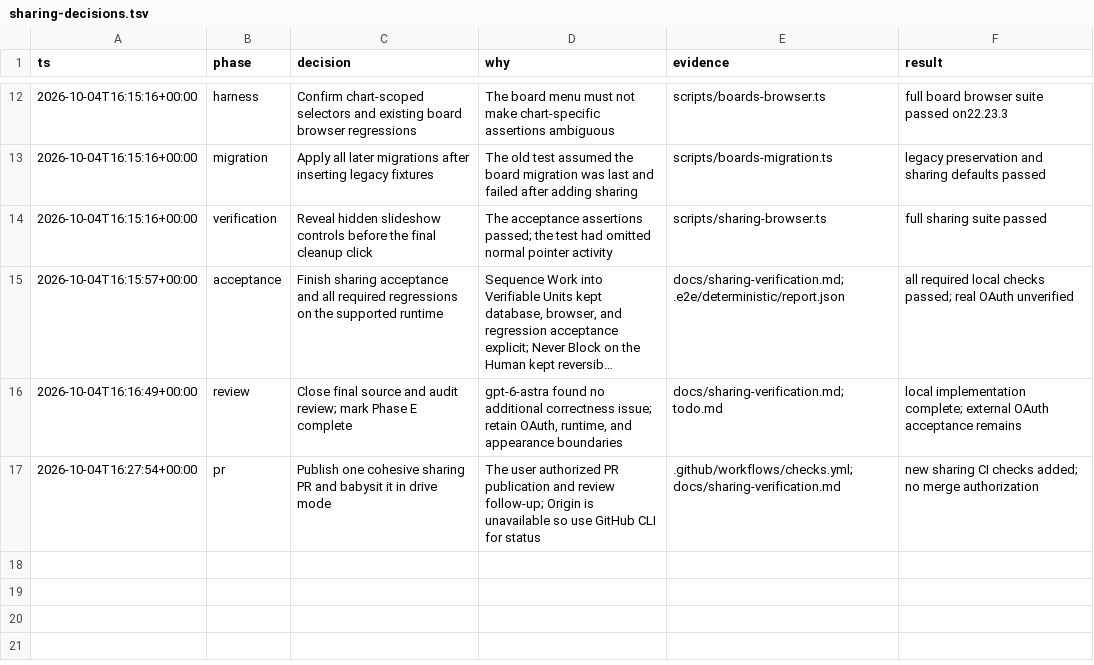
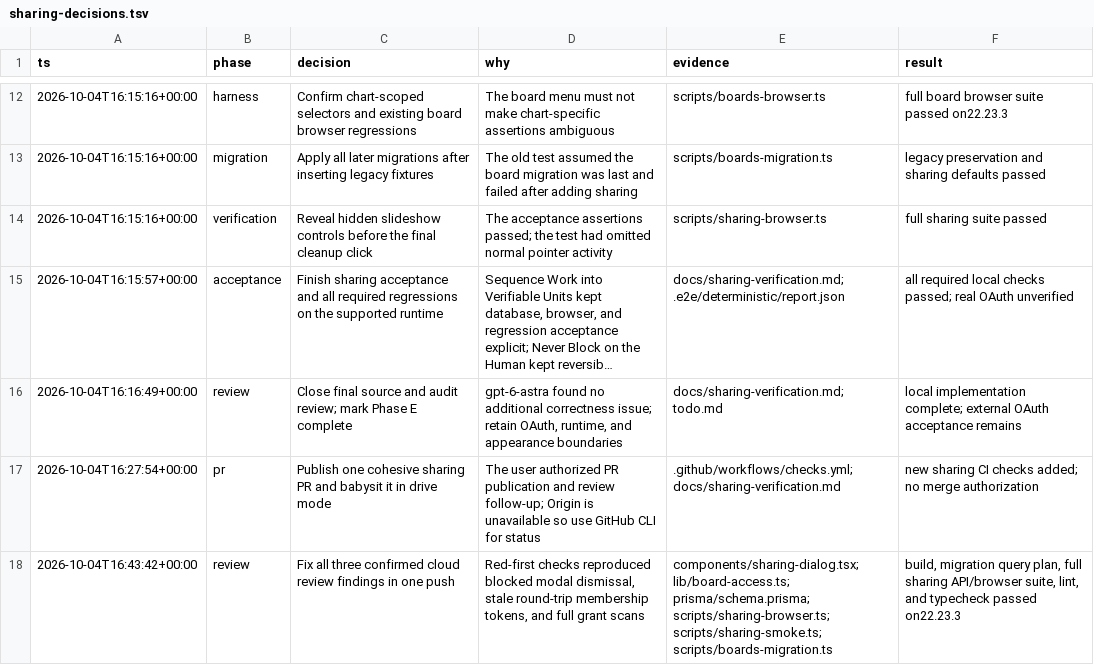
Before and after one commit to momoiicom/my-dashboard, a TSV file: docs/sharing-decisions.tsv, drawn as a sheet; only a part is shown, gaps mark what is left out; long unchanged cells end in …; the diff names each change by its address in the sheet, - before the commit and + after, or states it on an @@ line.

Commit message:
fix(boards): handle sharing cancellation and stale layouts

```diff
--- a/docs/sharing-decisions.tsv
+++ b/docs/sharing-decisions.tsv
+row 18: 2026-10-04T16:43:42+00:00 | review | Fix all three confirmed cloud review findings in one push | Red-first checks reproduced blocked modal dismissal, stale round-trip membership tokens, and full grant scans | components/sharing-dialog.tsx; lib/board-access.ts; prisma/schema.prisma; scripts/sharing-browser.ts; scripts/sharing-smoke.ts; scripts/boards-migration.ts | build, migration query plan, full sharing API/browser suite, lint, and typecheck passed on22.23.3
```
Also changed, not shown: 8 other files.
